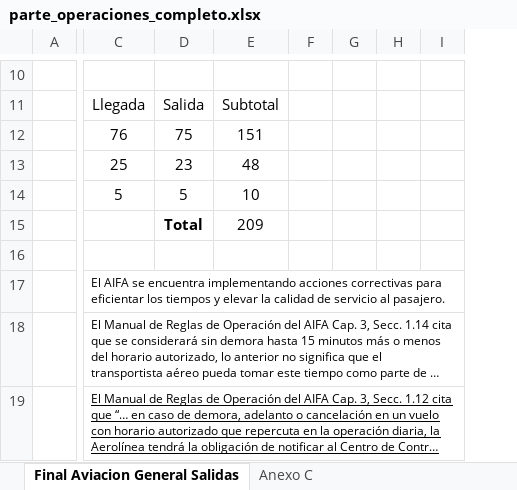
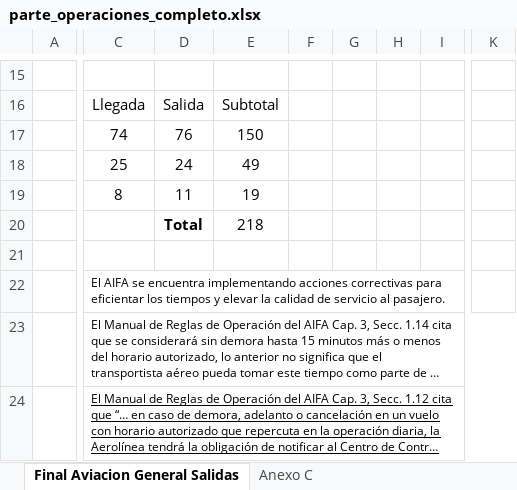
Before and after one commit to isaacazhael161f-creator/AIFA-OPERACIONES, an Excel workbook: excel/parte_operaciones_completo.xlsx, sheet Final Aviacion General Salidas, drawn as a sheet; only a part is shown, gaps mark what is left out; long unchanged cells end in …; values as stored, in another font and other column widths than the file's, no borders; conditional formats not drawn; removed rows and columns are numbered as before the commit, all else as after; the diff covers the shown part only; the diff names each change by its address in the sheet, - before the commit and + after, or states it on an @@ line.

```diff
--- a/excel/parte_operaciones_completo.xlsx (sheet Final Aviacion General Salidas)
+++ b/excel/parte_operaciones_completo.xlsx (sheet Final Aviacion General Salidas)
-column E, rows 11-15: Subtotal | 151 | 48 | 10 | 209
-column F, empty
-column G, empty
-column H, empty
-column I, empty
+column E, rows 16-20: Subtotal | 150 | 49 | 19 | 218
+column F, empty
+column G, empty
+column H, empty
+column I, empty
+column K, empty
-C17: 76
+C17: 74
-D17: 75
+D17: 76
-D18: 23
+D18: 24
-C19: 5
+C19: 8
-D19: 5
+D19: 11
```
Also changed, not shown: 10 added rows, 5 removed rows, 11 edited cells, merged cells and row numbers in column A elsewhere in this sheet, sheet Hoja Final Pasajeros, sheet Hoja Final Cargo, sheet Final Aviacion General Llegadas, sheet Anexo C, formulas that keep their value, 9 other files.
